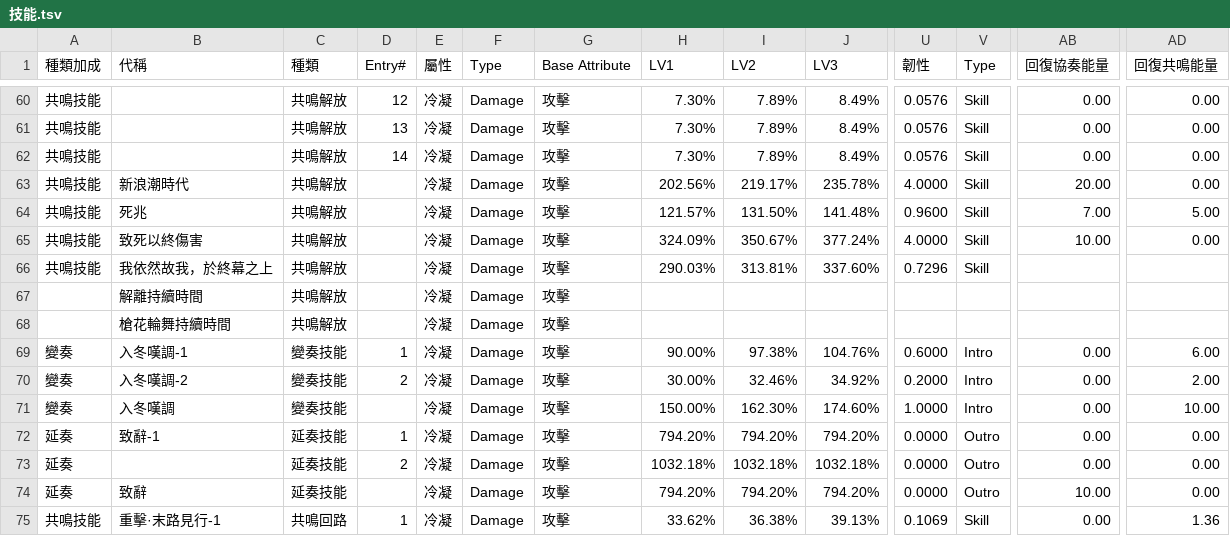
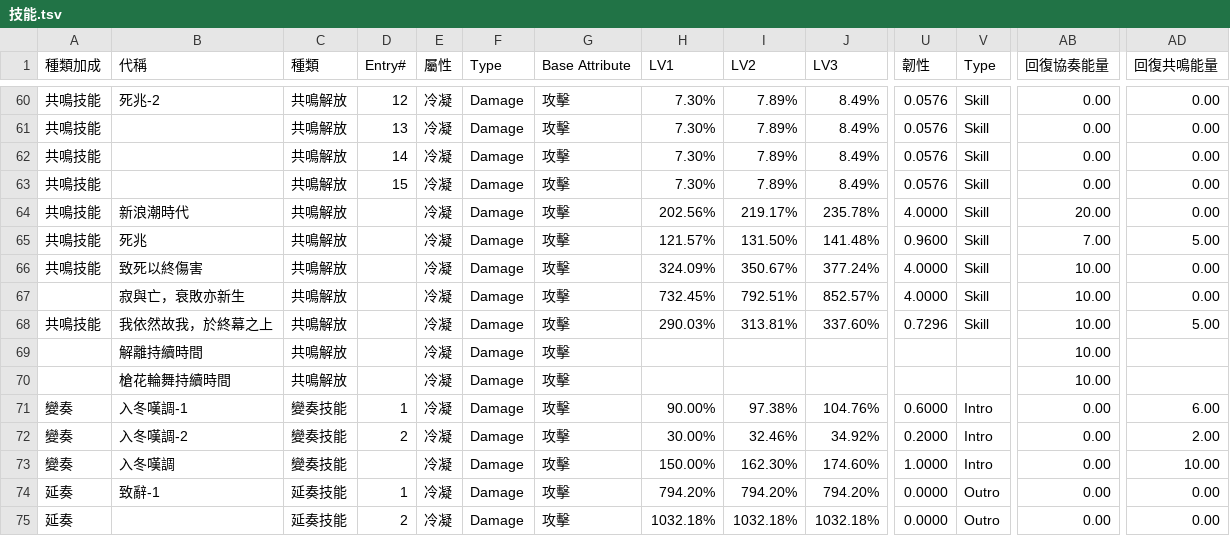
Before and after one commit to ZetsuBouKyo/WutheringWaves, a TSV file: data/v1/zh_tw/角色/珂萊塔/技能.tsv, drawn as a sheet; only a part is shown, gaps mark what is left out; the shorter side is filled out with more unchanged rows; addresses are those after the commit; rows hold the shown columns only; the diff covers the shown part only; the diff names each change by its address in the sheet, - before the commit and + after, or states it on an @@ line.

```diff
--- a/data/v1/zh_tw/角色/珂萊塔/技能.tsv
+++ b/data/v1/zh_tw/角色/珂萊塔/技能.tsv
-B60 (代稱): (empty)
+B60 (代稱): 死兆-2
+row 63: 共鳴技能 |  | 共鳴解放 | 15 | 冷凝 | Damage | 攻擊 | 7.30% | 7.89% | 8.49% | 0.0576 | Skill | 0.00 | 0.00
+row 67:  | 寂與亡，衰敗亦新生 | 共鳴解放 |  | 冷凝 | Damage | 攻擊 | 732.45% | 792.51% | 852.57% | 4.0000 | Skill | 10.00 | 0.00
-AB68:AB70 (回復協奏能量): (empty)
+AB68:AB70 (回復協奏能量): 10.00
-AD68 (回復共鳴能量): (empty)
+AD68 (回復共鳴能量): 5.00
```
Also changed, not shown: 1 added row, 1 removed row and 30 edited cells elsewhere in this file.
